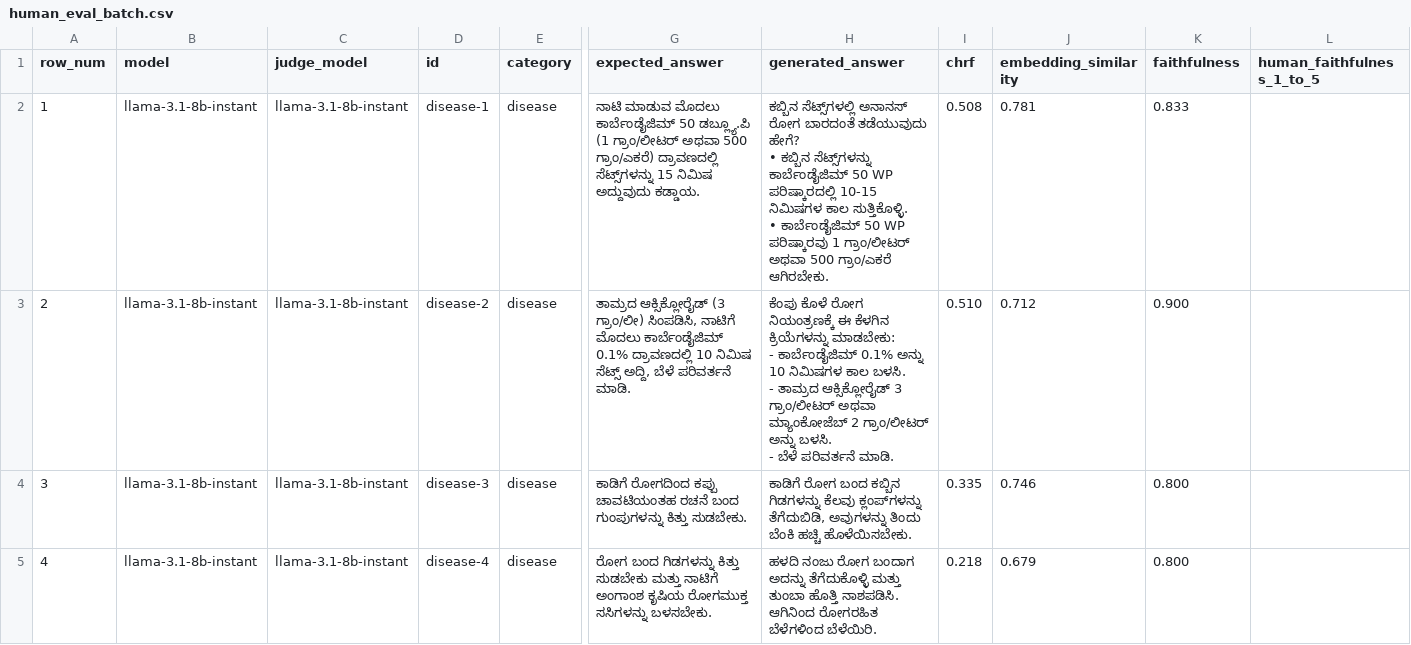
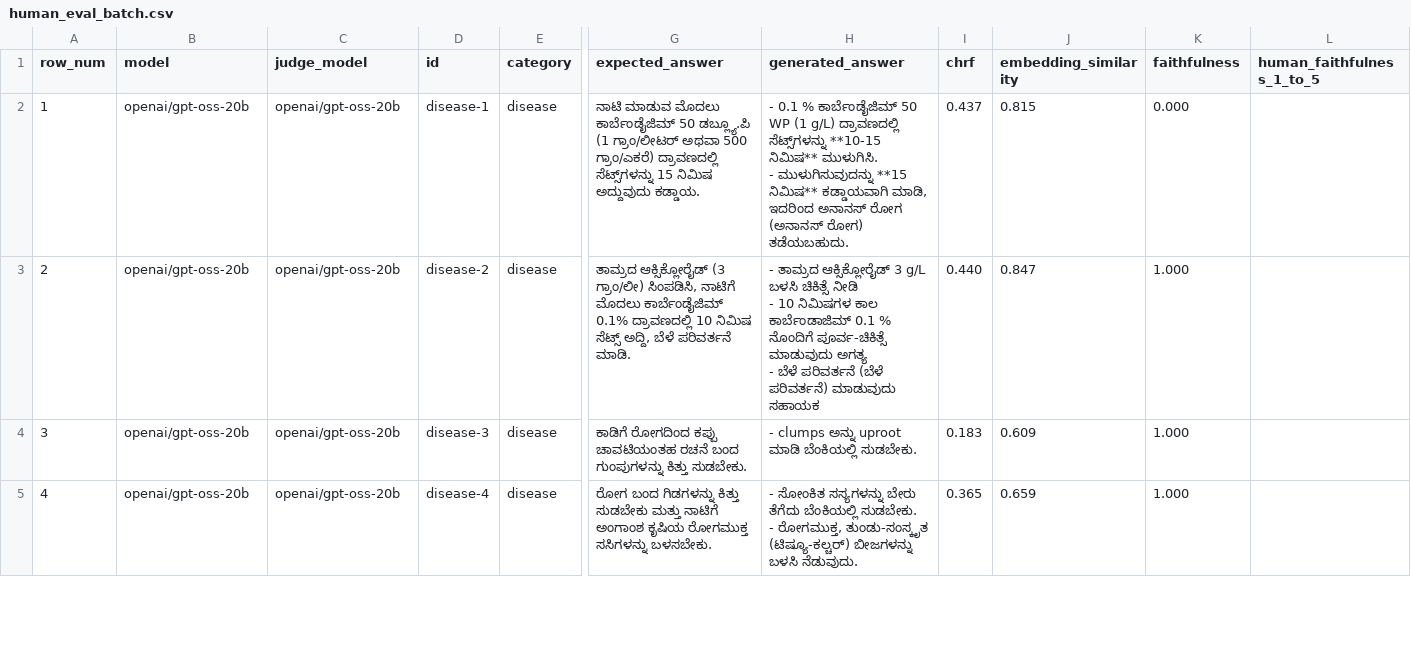
Before and after one commit to Ranjitha-nidnalli/major_project, a CSV file: backend/eval/human_eval_batch.csv, drawn as a sheet; only a part is shown, gaps mark what is left out; ↵ is a line break in a cell; the diff covers the shown part only; the diff names each change by its address in the sheet, - before the commit and + after, or states it on an @@ line.

```diff
--- a/backend/eval/human_eval_batch.csv
+++ b/backend/eval/human_eval_batch.csv
-B2:B5 (model): llama-3.1-8b-instant
+B2:B5 (model): openai/gpt-oss-20b
-C2:C5 (judge_model): llama-3.1-8b-instant
+C2:C5 (judge_model): openai/gpt-oss-20b
-H2 (generated_answer): ಕಬ್ಬಿನ ಸೆಟ್ಸ್‌ಗಳಲ್ಲಿ ಅನಾನಸ್ ರೋಗ ಬಾರದಂತೆ ತಡೆಯುವುದು ಹೇಗೆ? ↵ • ಕಬ್ಬಿನ ಸೆಟ್ಸ್‌ಗಳನ್ನು ಕಾರ್ಬೆಂಡೈಜಿಮ್ 50 WP ಪರಿಷ್ಕಾರದಲ್ಲಿ 10-15 ನಿಮಿಷಗಳ ಕಾಲ ಸುತ್ತಿಕೊಳ್ಳಿ. ↵ • ಕಾರ್ಬೆಂಡೈಜಿಮ್ 50 WP ಪರಿಷ್ಕಾರವು 1 ಗ್ರಾಂ/ಲೀಟರ್ ಅಥವಾ 500 ಗ್ರಾಂ/ಎಕರೆ ಆಗಿರಬೇಕು.
+H2 (generated_answer): - 0.1 % ಕಾರ್ಬೆಂಡೈಜಿಮ್ 50 WP (1 g/L) ದ್ರಾವಣದಲ್ಲಿ ಸೆಟ್ಸ್‌ಗಳನ್ನು **10‑15 ನಿಮಿಷ** ಮುಳುಗಿಸಿ. ↵ - ಮುಳುಗಿಸುವುದನ್ನು **15 ನಿಮಿಷ** ಕಡ್ಡಾಯವಾಗಿ ಮಾಡಿ, ಇದರಿಂದ ಅನಾನಸ್ ರೋಗ (ಅನಾನಸ್ ರೋಗ) ತಡೆಯಬಹುದು.
-I2 (chrf): 0.508
+I2 (chrf): 0.437
-J2 (embedding_similarity): 0.781
+J2 (embedding_similarity): 0.815
-K2 (faithfulness): 0.833
+K2 (faithfulness): 0.000
-H3 (generated_answer): ಕೆಂಪು ಕೊಳೆ ರೋಗ ನಿಯಂತ್ರಣಕ್ಕೆ ಈ ಕೆಳಗಿನ ಕ್ರಿಯೆಗಳನ್ನು ಮಾಡಬೇಕು: ↵ - ಕಾರ್ಬೆಂಡೈಜಿಮ್ 0.1% ಅನ್ನು 10 ನಿಮಿಷಗಳ ಕಾಲ ಬಳಸಿ. ↵ - ತಾಮ್ರದ ಆಕ್ಸಿಕ್ಲೋರೈಡ್ 3 ಗ್ರಾಂ/ಲೀಟರ್ ಅಥವಾ ಮ್ಯಾಂಕೋಜೆಬ್ 2 ಗ್ರಾಂ/ಲೀಟರ್ ಅನ್ನು ಬಳಸಿ. ↵ - ಬೆಳೆ ಪರಿವರ್ತನೆ ಮಾಡಿ.
+H3 (generated_answer): - ತಾಮ್ರದ ಆಕ್ಸಿಕ್ಲೋರೈಡ್ 3 g/L ಬಳಸಿ ಚಿಕಿತ್ಸೆ ನೀಡಿ ↵ - 10 ನಿಮಿಷಗಳ ಕಾಲ ಕಾರ್ಬೆಂಡಾಜಿಮ್ 0.1 % ನೊಂದಿಗೆ ಪೂರ್ವ‑ಚಿಕಿತ್ಸೆ ಮಾಡುವುದು ಅಗತ್ಯ ↵ - ಬೆಳೆ ಪರಿವರ್ತನೆ (ಬೆಳೆ ಪರಿವರ್ತನೆ) ಮಾಡುವುದು ಸಹಾಯಕ
-I3 (chrf): 0.510
+I3 (chrf): 0.440
-J3 (embedding_similarity): 0.712
+J3 (embedding_similarity): 0.847
-K3 (faithfulness): 0.900
+K3 (faithfulness): 1.000
-H4 (generated_answer): ಕಾಡಿಗೆ ರೋಗ ಬಂದ ಕಬ್ಬಿನ ಗಿಡಗಳನ್ನು ಕೆಲವು ಕ್ಲಂಪ್‌ಗಳನ್ನು ತೆಗೆದುಬಿಡಿ, ಅವುಗಳನ್ನು ತಿಂದು ಬೆಂಕಿ ಹಚ್ಚಿ ಹೊಳೆಯಿಸಬೇಕು.
+H4 (generated_answer): - clumps ಅನ್ನು uproot ಮಾಡಿ ಬೆಂಕಿಯಲ್ಲಿ ಸುಡಬೇಕು.
-I4 (chrf): 0.335
+I4 (chrf): 0.183
-J4 (embedding_similarity): 0.746
+J4 (embedding_similarity): 0.609
-K4:K5 (faithfulness): 0.800
+K4:K5 (faithfulness): 1.000
-H5 (generated_answer): ಹಳದಿ ನಂಜು ರೋಗ ಬಂದಾಗ ಅದನ್ನು ತೆಗೆದುಕೊಳ್ಳಿ ಮತ್ತು ತುಂಬಾ ಹೊತ್ತಿ ನಾಶಪಡಿಸಿ. ಆಗಿನಿಂದ ರೋಗರಹಿತ ಬೆಳೆಗಳಿಂದ ಬೆಳೆಯಿರಿ.
+H5 (generated_answer): - ಸೋಂಕಿತ ಸಸ್ಯಗಳನ್ನು ಬೇರು ತೆಗೆದು ಬೆಂಕಿಯಲ್ಲಿ ಸುಡಬೇಕು. ↵ - ರೋಗಮುಕ್ತ, ತುಂಡು‑ಸಂಸ್ಕೃತ (ಟಿಷ್ಯೂ‑ಕಲ್ಚರ್) ಬೀಜಗಳನ್ನು ಬಳಸಿ ನೆಡುವುದು.
-I5 (chrf): 0.218
+I5 (chrf): 0.365
-J5 (embedding_similarity): 0.679
+J5 (embedding_similarity): 0.659
```
Also changed, not shown: 2 added rows and 68 edited cells elsewhere in this file.
